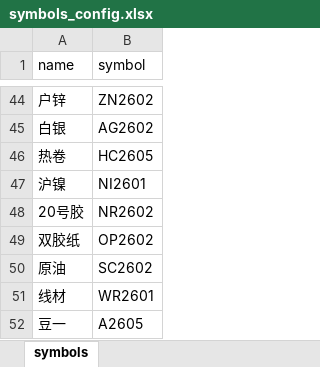
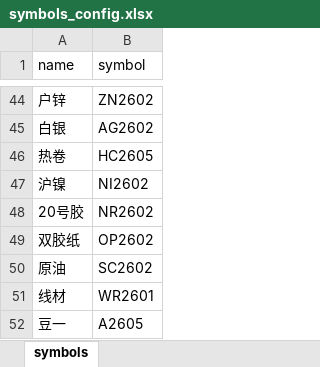
Before and after one commit to hongyouqin/futures_trading_system, an Excel workbook: symbols_config.xlsx, sheet symbols, drawn as a sheet; only a part is shown, gaps mark what is left out; values as stored, in another font and other column widths than the file's, no borders; the diff names each change by its address in the sheet, - before the commit and + after, or states it on an @@ line.

Commit message:
更新合约

```diff
--- a/symbols_config.xlsx (sheet symbols)
+++ b/symbols_config.xlsx (sheet symbols)
-B47 (symbol): NI2601
+B47 (symbol): NI2602
```
